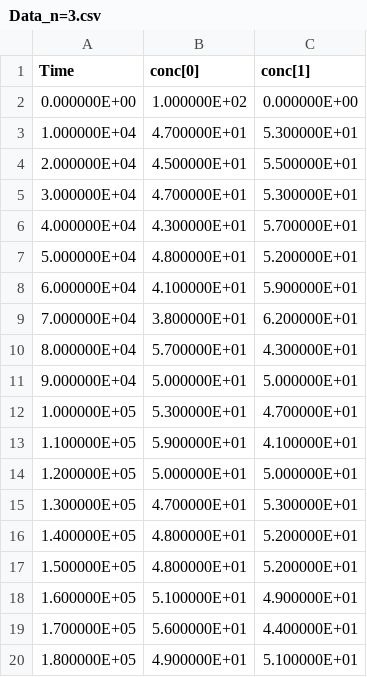
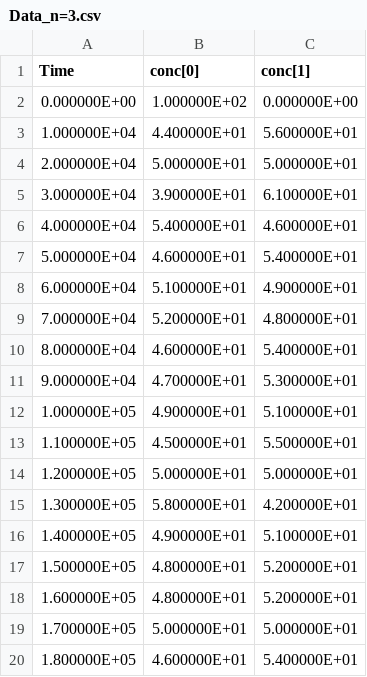
Before and after one commit to m0ch1m0ch1/gillespie-method, a CSV file: bin/Data/Data_n=3.csv, drawn as a sheet; only a part is shown; the diff covers the shown part only.

```diff
--- a/bin/Data/Data_n=3.csv
+++ b/bin/Data/Data_n=3.csv
@@ -2,19 +2,19 @@
 0.000000E+00,1.000000E+02,0.000000E+00
-1.000000E+04,4.700000E+01,5.300000E+01
-2.000000E+04,4.500000E+01,5.500000E+01
-3.000000E+04,4.700000E+01,5.300000E+01
-4.000000E+04,4.300000E+01,5.700000E+01
-5.000000E+04,4.800000E+01,5.200000E+01
-6.000000E+04,4.100000E+01,5.900000E+01
-7.000000E+04,3.800000E+01,6.200000E+01
-8.000000E+04,5.700000E+01,4.300000E+01
-9.000000E+04,5.000000E+01,5.000000E+01
-1.000000E+05,5.300000E+01,4.700000E+01
-1.100000E+05,5.900000E+01,4.100000E+01
+1.000000E+04,4.400000E+01,5.600000E+01
+2.000000E+04,5.000000E+01,5.000000E+01
+3.000000E+04,3.900000E+01,6.100000E+01
+4.000000E+04,5.400000E+01,4.600000E+01
+5.000000E+04,4.600000E+01,5.400000E+01
+6.000000E+04,5.100000E+01,4.900000E+01
+7.000000E+04,5.200000E+01,4.800000E+01
+8.000000E+04,4.600000E+01,5.400000E+01
+9.000000E+04,4.700000E+01,5.300000E+01
+1.000000E+05,4.900000E+01,5.100000E+01
+1.100000E+05,4.500000E+01,5.500000E+01
 1.200000E+05,5.000000E+01,5.000000E+01
-1.300000E+05,4.700000E+01,5.300000E+01
-1.400000E+05,4.800000E+01,5.200000E+01
+1.300000E+05,5.800000E+01,4.200000E+01
+1.400000E+05,4.900000E+01,5.100000E+01
 1.500000E+05,4.800000E+01,5.200000E+01
-1.600000E+05,5.100000E+01,4.900000E+01
-1.700000E+05,5.600000E+01,4.400000E+01
-1.800000E+05,4.900000E+01,5.100000E+01
+1.600000E+05,4.800000E+01,5.200000E+01
+1.700000E+05,5.000000E+01,5.000000E+01
+1.800000E+05,4.600000E+01,5.400000E+01
```
Also changed, not shown: 152 edited cells elsewhere in this file, bin/Data/Data_n=1.csv, bin/Data/Data_n=10.csv, 14 other files.
